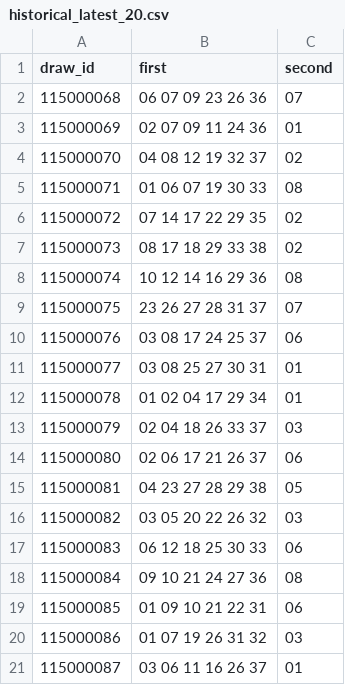
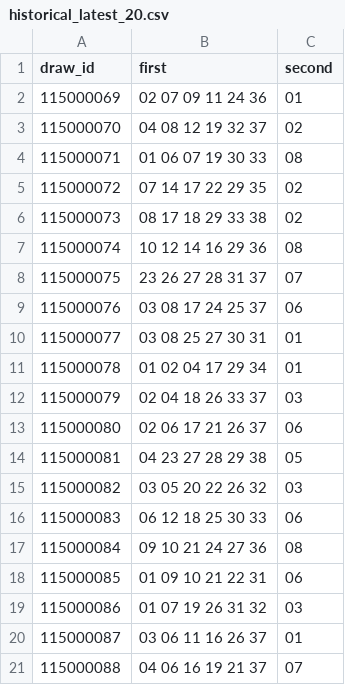
Before and after one commit to aa0908601687-web/Commit-History, a CSV file: WP-OS-Git-MAX/historical_latest_20.csv, drawn as a sheet.

Commit message:
chore(v6): sync verified draw 115000088 from main for integration audit

```diff
--- a/WP-OS-Git-MAX/historical_latest_20.csv
+++ b/WP-OS-Git-MAX/historical_latest_20.csv
@@ -1,3 +1,2 @@
 draw_id,first,second
-115000068,06 07 09 23 26 36,07
 115000069,02 07 09 11 24 36,01
@@ -21 +20,2 @@ draw_id,first,second
 115000087,03 06 11 16 26 37,01
+115000088,04 06 16 19 21 37,07
```
